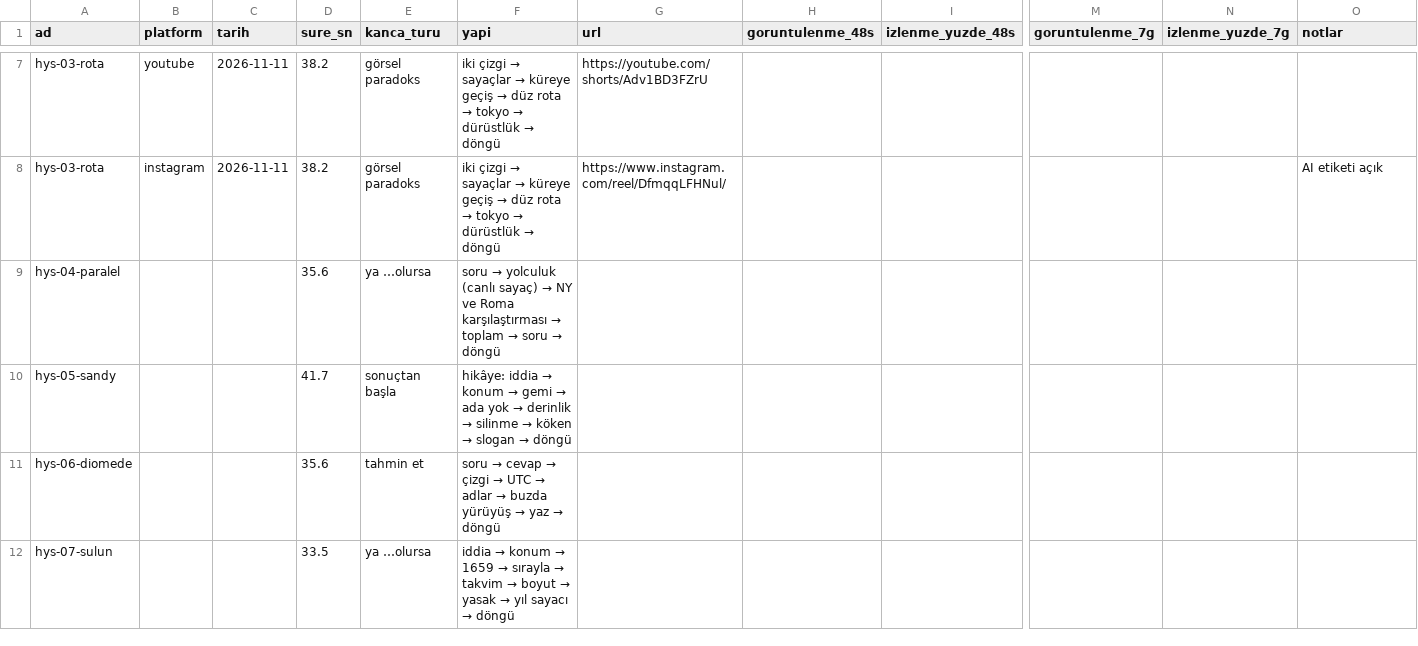
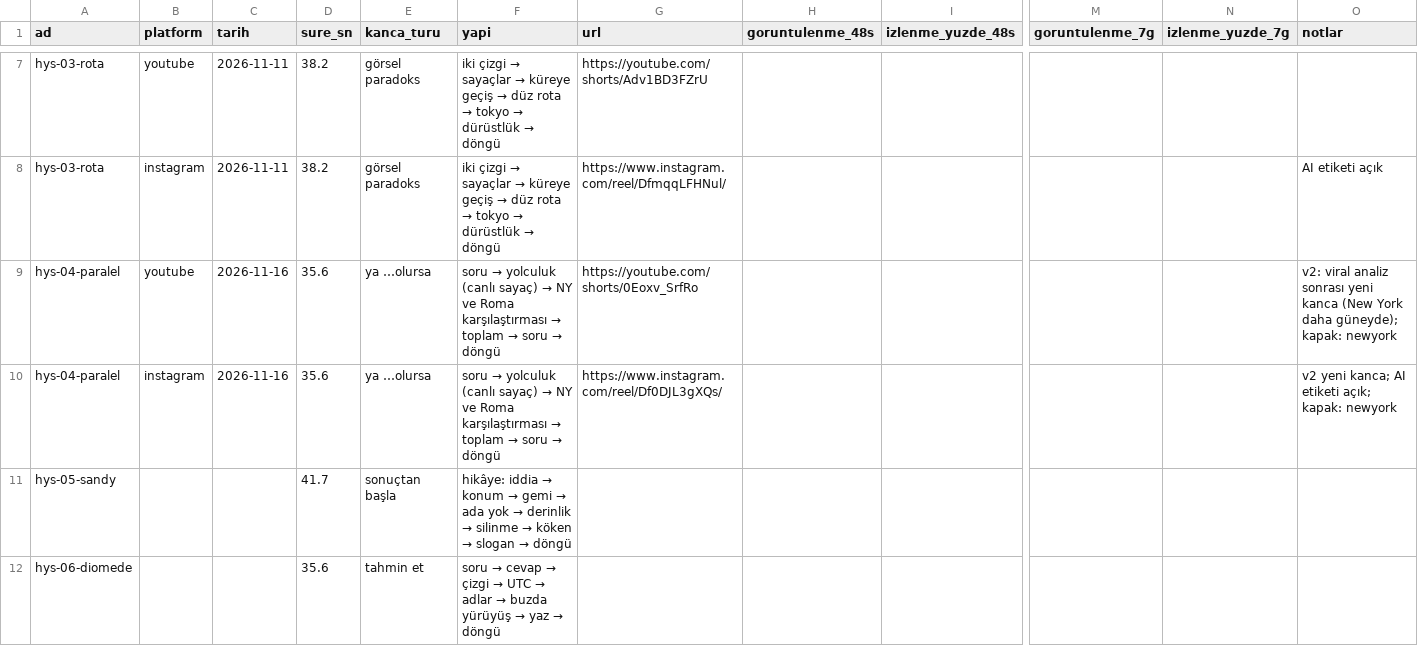
Before and after one commit to alierguney1/video-uretim-claude, a CSV file: yayinlar.csv, drawn as a sheet; only a part is shown, gaps mark what is left out; the shorter side is filled out with more unchanged rows; rows hold the shown columns only; the diff names each change by its address in the sheet, - before the commit and + after, or states it on an @@ line.

```diff
--- a/yayinlar.csv
+++ b/yayinlar.csv
-B9 (platform): (empty)
+B9 (platform): youtube
-C9 (tarih): (empty)
+C9 (tarih): 2026-11-16
-G9 (url): (empty)
+G9 (url): https://youtube.com/shorts/0Eoxv_SrfRo
-O9 (notlar): (empty)
+O9 (notlar): v2: viral analiz sonrası yeni kanca (New York daha güneyde); kapak: newyork
+row 10: hys-04-paralel | instagram | 2026-11-16 | 35.6 | ya …olursa | soru → yolculuk (canlı sayaç) → NY ve Roma karşılaştırması → toplam → soru → döngü | https://www.instagram.com/reel/Df0DJL3gXQs/ |  |  |  |  | v2 yeni kanca; AI etiketi açık; kapak: newyork
```
Also changed, not shown: 17 other files.
